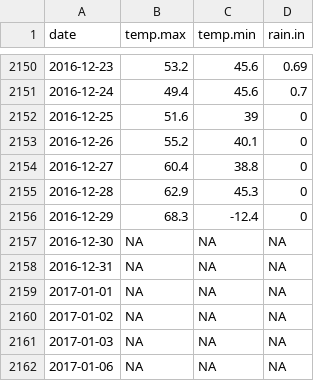
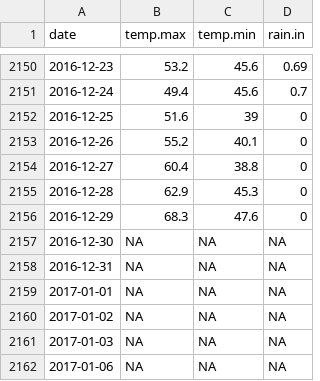
Before and after one commit to pointblue/TomKat, a CSV file: data_master/TK_weather_master_daily.csv, drawn as a sheet; only a part is shown, gaps mark what is left out.

```diff
--- a/data_master/TK_weather_master_daily.csv
+++ b/data_master/TK_weather_master_daily.csv
@@ -2155,3 +2155,3 @@ date,temp.max,temp.min,rain.in
 2016-12-28,62.9,45.3,0
-2016-12-29,68.3,-12.4,0
+2016-12-29,68.3,47.6,0
 2016-12-30,NA,NA,NA
```
Also changed, not shown: data_master/TK_weather_master_monthly.csv, 1 other file.
